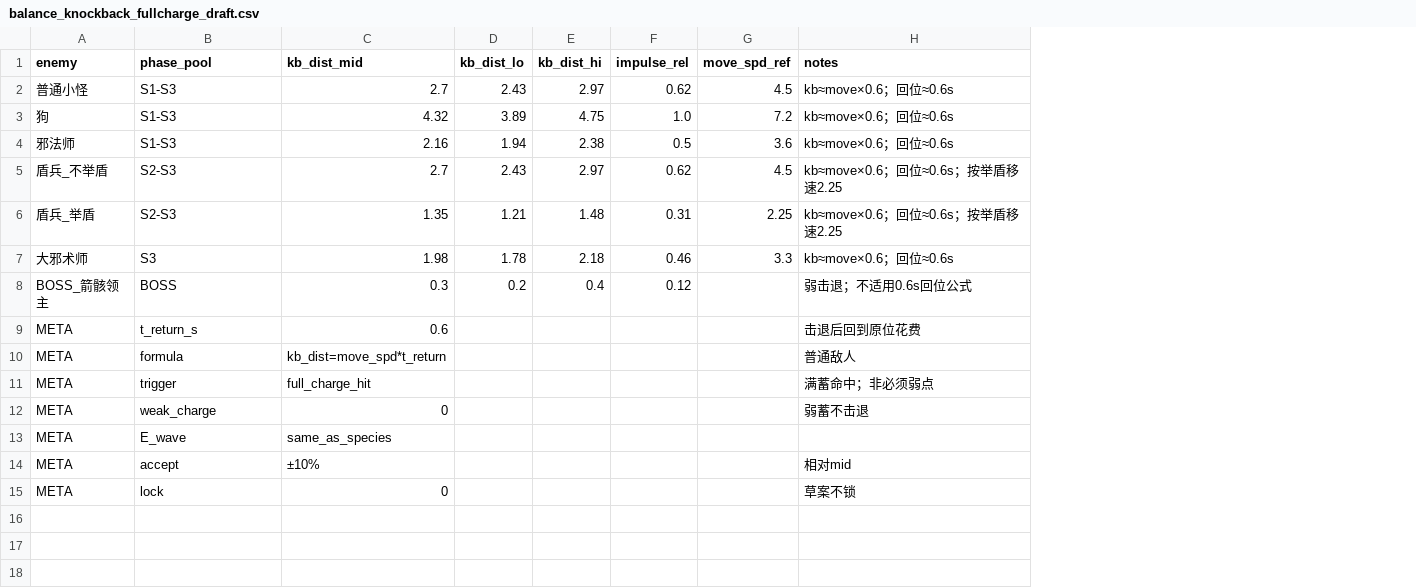
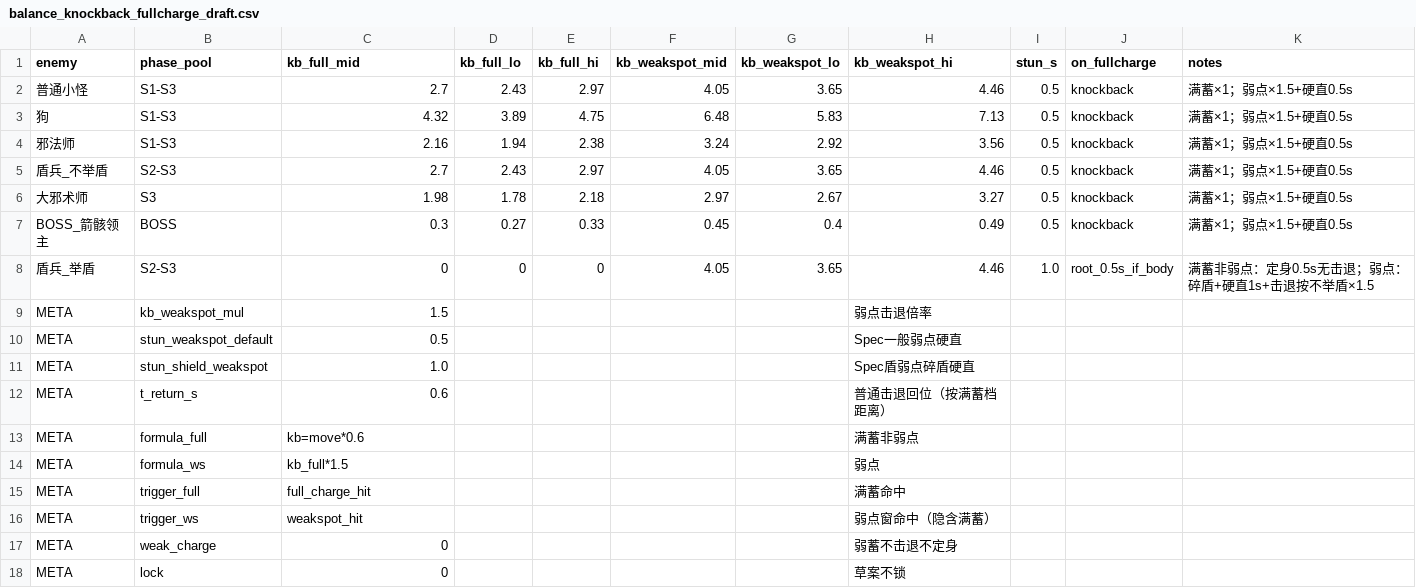
Before and after one commit to simple032/RogueShooter, a CSV file: Assets/StreamingAssets/EnemyPoolDraft/balance_knockback_fullcharge_draft.csv, drawn as a sheet; removed rows and columns are numbered as before the commit, all else as after; the diff names each change by its address in the sheet, - before the commit and + after, or states it on an @@ line.

```diff
--- a/Assets/StreamingAssets/EnemyPoolDraft/balance_knockback_fullcharge_draft.csv
+++ b/Assets/StreamingAssets/EnemyPoolDraft/balance_knockback_fullcharge_draft.csv
-column F (impulse_rel), rows 2-5: 0.62 | 1.0 | 0.5 | 0.62; rows 7-8: 0.46 | 0.12
-column G (move_spd_ref), rows 2-5: 4.5 | 7.2 | 3.6 | 4.5; row 7: 3.3
+column F (kb_weakspot_mid), rows 2-7: 4.05 | 6.48 | 3.24 | 4.05 | 2.97 | 0.45
+column G (kb_weakspot_lo), rows 2-7: 3.65 | 5.83 | 2.92 | 3.65 | 2.67 | 0.4
+column H (kb_weakspot_hi), rows 2-7: 4.46 | 7.13 | 3.56 | 4.46 | 3.27 | 0.49; row 12: 普通击退回位（按满蓄档距离）; rows 14-15: 弱点 | 满蓄命中; rows 17-18: 弱蓄不击退不定身 | 草案不锁
+column I (stun_s), rows 2-7: all 0.5
+column J (on_fullcharge), rows 2-7: all knockback
-C1: kb_dist_mid
+C1: kb_full_mid
-D1: kb_dist_lo
+D1: kb_full_lo
-E1: kb_dist_hi
+E1: kb_full_hi
-K2:K4 (notes): kb≈move×0.6；回位≈0.6s
+K2:K4 (notes): 满蓄×1；弱点×1.5+硬直0.5s
-K5 (notes): kb≈move×0.6；回位≈0.6s；按举盾移速2.25
+K5 (notes): 满蓄×1；弱点×1.5+硬直0.5s
-row 6: 盾兵_举盾 | S2-S3 | 1.35 | 1.21 | 1.48 | 0.31 | 2.25 | kb≈move×0.6；回位≈0.6s；按举盾移速2.25
-K6 (notes): kb≈move×0.6；回位≈0.6s
+K6 (notes): 满蓄×1；弱点×1.5+硬直0.5s
-D7 (kb_full_lo): 0.2
+D7 (kb_full_lo): 0.27
-E7 (kb_full_hi): 0.4
+E7 (kb_full_hi): 0.33
-K7 (notes): 弱击退；不适用0.6s回位公式
+K7 (notes): 满蓄×1；弱点×1.5+硬直0.5s
+row 8: 盾兵_举盾 | S2-S3 | 0 | 0 | 0 | 4.05 | 3.65 | 4.46 | 1.0 | root_0.5s_if_body | 满蓄非弱点：定身0.5s无击退；弱点：碎盾+硬直1s+击退按不举盾×1.5
+row 9: META | kb_weakspot_mul | 1.5 |  |  |  |  | 弱点击退倍率
+row 10: META | stun_weakspot_default | 0.5 |  |  |  |  | Spec一般弱点硬直
+row 11: META | stun_shield_weakspot | 1.0 |  |  |  |  | Spec盾弱点碎盾硬直
-K12 (notes): 击退后回到原位花费
+K12 (notes): (empty)
+row 13: META | formula_full | kb=move*0.6 |  |  |  |  | 满蓄非弱点
-B14 (phase_pool): formula
+B14 (phase_pool): formula_ws
-C14 (kb_full_mid): kb_dist=move_spd*t_return
+C14 (kb_full_mid): kb_full*1.5
-K14 (notes): 普通敌人
+K14 (notes): (empty)
-B15 (phase_pool): trigger
+B15 (phase_pool): trigger_full
-K15 (notes): 满蓄命中；非必须弱点
+K15 (notes): (empty)
+row 16: META | trigger_ws | weakspot_hit |  |  |  |  | 弱点窗命中（隐含满蓄）
-K17 (notes): 弱蓄不击退
+K17 (notes): (empty)
-row 13: META | E_wave | same_as_species
-row 14: META | accept | ±10% |  |  |  |  | 相对mid
-K18 (notes): 草案不锁
+K18 (notes): (empty)
```
Also changed, not shown: 6 other files.
